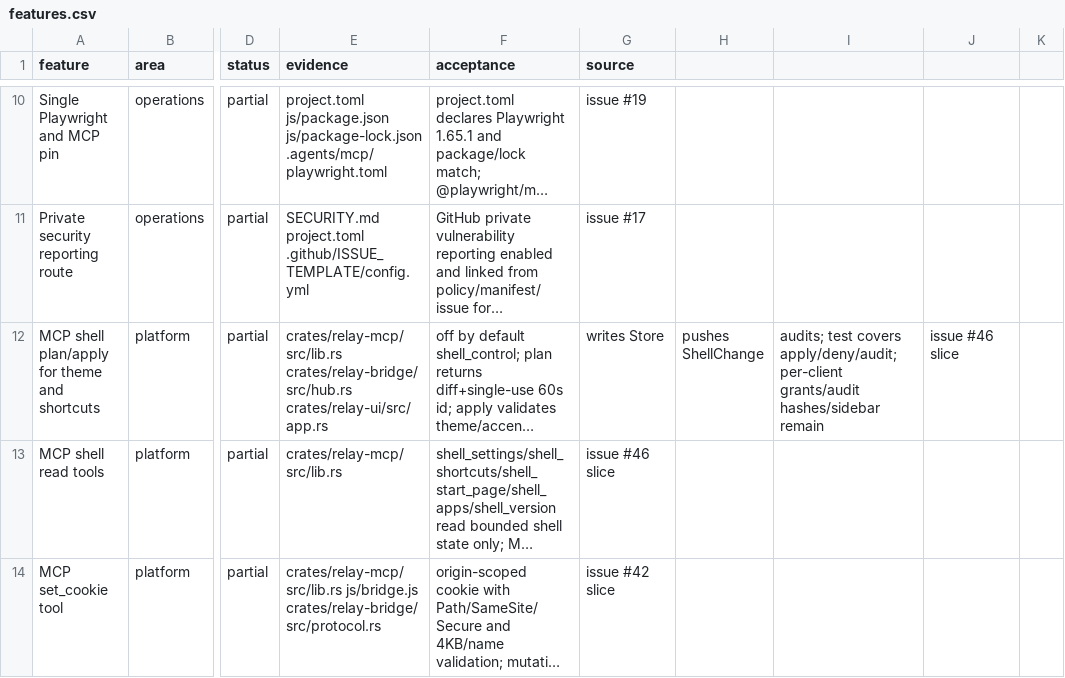
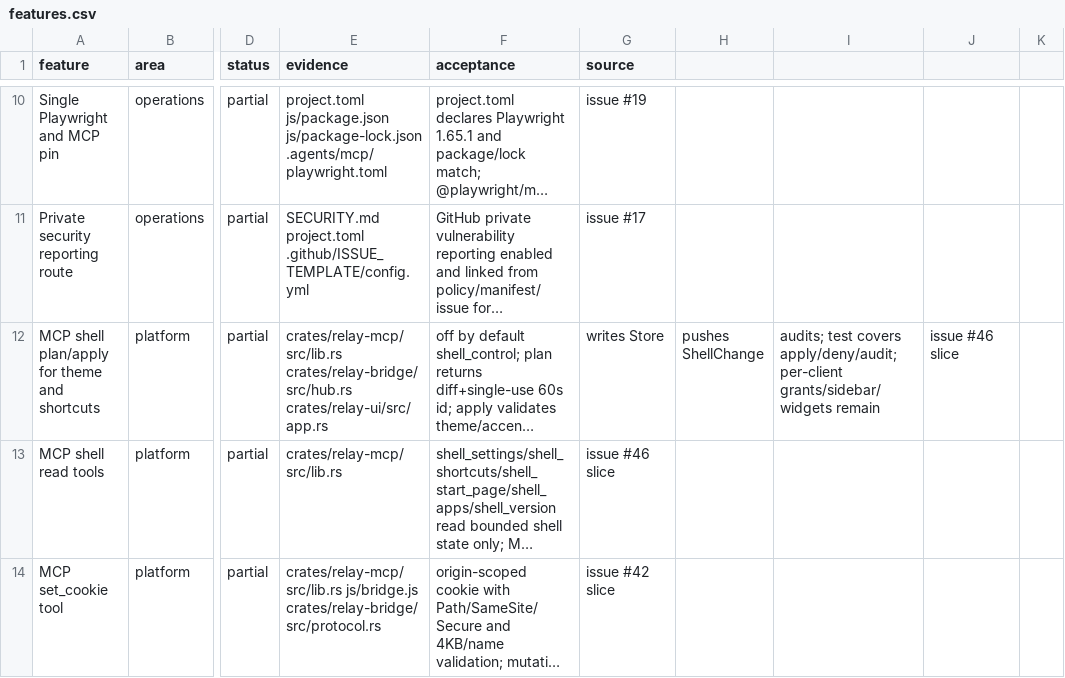
Before and after one commit to TomSzenessy/RelayBrowser, a CSV file: docs/product/features.csv, drawn as a sheet; only a part is shown, gaps mark what is left out; long unchanged cells end in …; the diff names each change by its address in the sheet, - before the commit and + after, or states it on an @@ line.

Commit message:
feat(shell): audit apply with plan id and before/after hashes (#133)
shell_apply records plan=<id> and one FNV-1a before/after hash per changed key instead of values. The MCP round-trip asserts theme/keybindings hashes; unknown/expired plans still write nothing. Values never enter the audit.

Fixes #132

Co-authored-by: dsh <dsh@localhost>

```diff
--- a/docs/product/features.csv
+++ b/docs/product/features.csv
-I12: …apply/deny/audit; per-client grants/audit hashes/sidebar remain
+I12: …apply/deny/audit; per-client grants/sidebar/widgets remain
```
Also changed, not shown: 4 other files.
